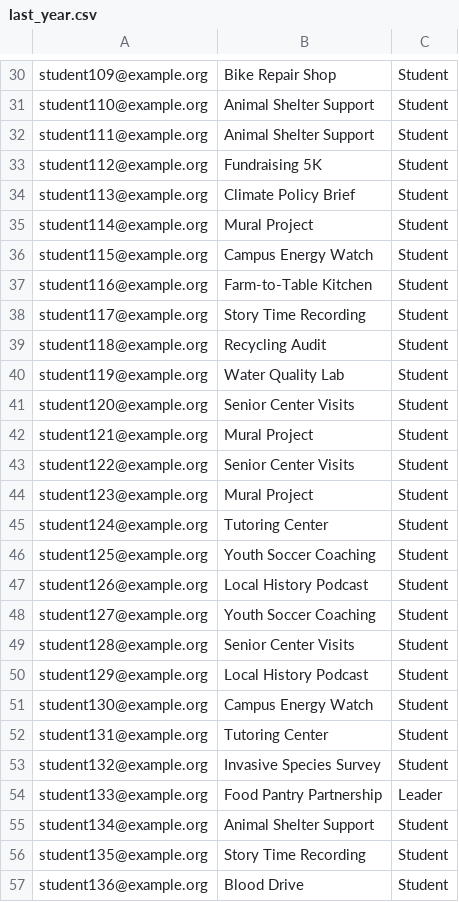
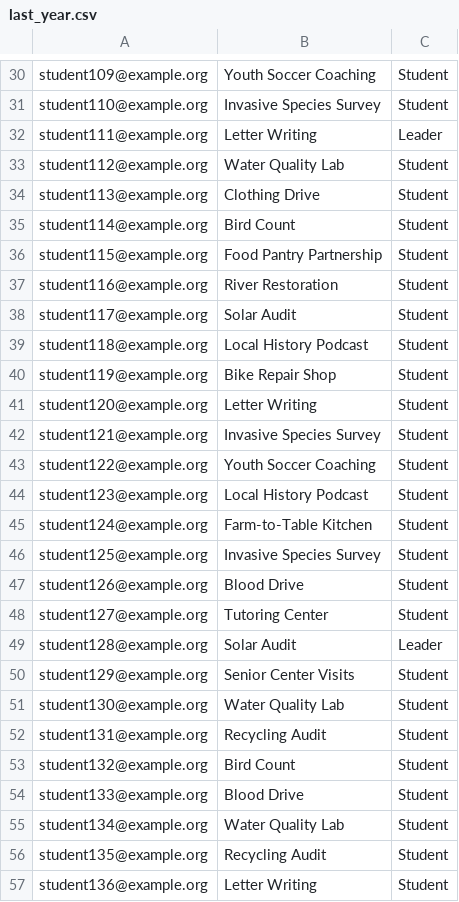
Before and after one commit to cortenburg28-arch/Case_F, a CSV file: dummy_data/last_year.csv, drawn as a sheet; only a part is shown, gaps mark what is left out; the diff covers the shown part only; the diff names each change by its address in the sheet, - before the commit and + after, or states it on an @@ line.

```diff
--- a/dummy_data/last_year.csv
+++ b/dummy_data/last_year.csv
-B30: Bike Repair Shop
+B30: Youth Soccer Coaching
-B31: Animal Shelter Support
+B31: Invasive Species Survey
-B32: Animal Shelter Support
+B32: Letter Writing
-C32: Student
+C32: Leader
-B33: Fundraising 5K
+B33: Water Quality Lab
-B34: Climate Policy Brief
+B34: Clothing Drive
-B35: Mural Project
+B35: Bird Count
-B36: Campus Energy Watch
+B36: Food Pantry Partnership
-B37: Farm-to-Table Kitchen
+B37: River Restoration
-B38: Story Time Recording
+B38: Solar Audit
-B39: Recycling Audit
+B39: Local History Podcast
-B40: Water Quality Lab
+B40: Bike Repair Shop
-B41: Senior Center Visits
+B41: Letter Writing
-B42: Mural Project
+B42: Invasive Species Survey
-B43: Senior Center Visits
+B43: Youth Soccer Coaching
-B44: Mural Project
+B44: Local History Podcast
-B45: Tutoring Center
+B45: Farm-to-Table Kitchen
-B46: Youth Soccer Coaching
+B46: Invasive Species Survey
-B47: Local History Podcast
+B47: Blood Drive
-B48: Youth Soccer Coaching
+B48: Tutoring Center
-B49: Senior Center Visits
+B49: Solar Audit
-C49: Student
+C49: Leader
-B50: Local History Podcast
+B50: Senior Center Visits
-B51: Campus Energy Watch
+B51: Water Quality Lab
-B52: Tutoring Center
+B52: Recycling Audit
-B53: Invasive Species Survey
+B53: Bird Count
-B54: Food Pantry Partnership
+B54: Blood Drive
-C54: Leader
+C54: Student
-B55: Animal Shelter Support
+B55: Water Quality Lab
-B56: Story Time Recording
+B56: Recycling Audit
-B57: Blood Drive
+B57: Letter Writing
```
Also changed, not shown: 139 edited cells elsewhere in this file, dummy_data/exclusions.csv, dummy_data/projects.csv, 18 other files.
